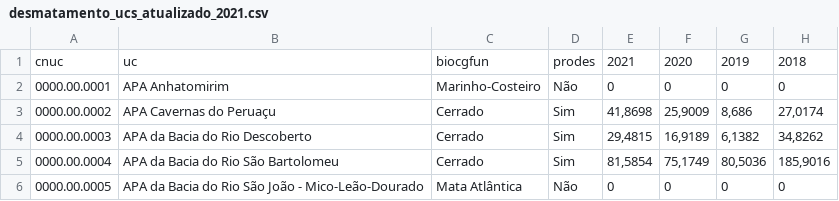
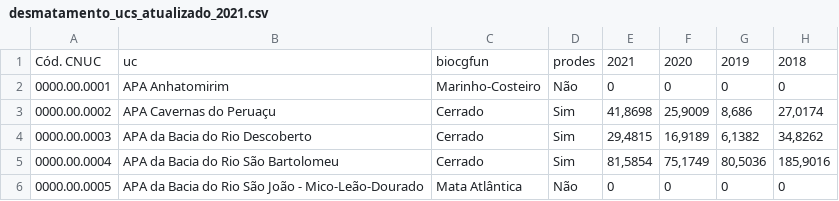
Before and after one commit to augustotavio/intro_python_verao_ime_2023, a CSV file: dados/desmatamento_ucs_atualizado_2021.csv, drawn as a sheet; only a part is shown; the diff names each change by its address in the sheet, - before the commit and + after, or states it on an @@ line.

```diff
--- a/dados/desmatamento_ucs_atualizado_2021.csv
+++ b/dados/desmatamento_ucs_atualizado_2021.csv
-A1: cnuc
+A1: Cód. CNUC
```
Also changed, not shown: dados/incendios_em_unidades_de_conservacao_federal.csv, 5 other files.
